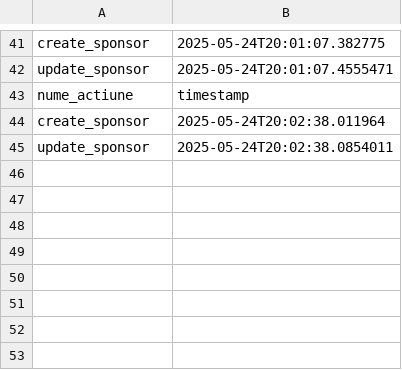
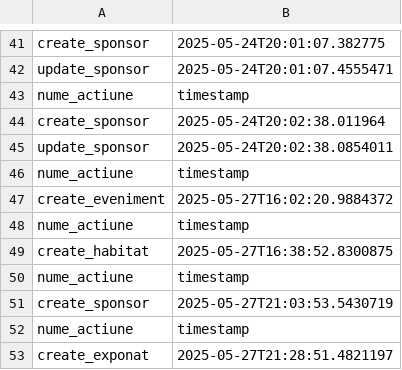
Before and after one commit to horica-svg/Proiect-PAO, a CSV file: logs.csv, drawn as a sheet; only a part is shown, gaps mark what is left out; the diff names each change by its address in the sheet, - before the commit and + after, or states it on an @@ line.

```diff
--- a/logs.csv
+++ b/logs.csv
+row 46: nume_actiune | timestamp
+row 47: create_eveniment | 2025-05-27T16:02:20.9884372
+row 48: nume_actiune | timestamp
+row 49: create_habitat | 2025-05-27T16:38:52.8300875
+row 50: nume_actiune | timestamp
+row 51: create_sponsor | 2025-05-27T21:03:53.5430719
+row 52: nume_actiune | timestamp
+row 53: create_exponat | 2025-05-27T21:28:51.4821197
```
Also changed, not shown: 15 other files.
